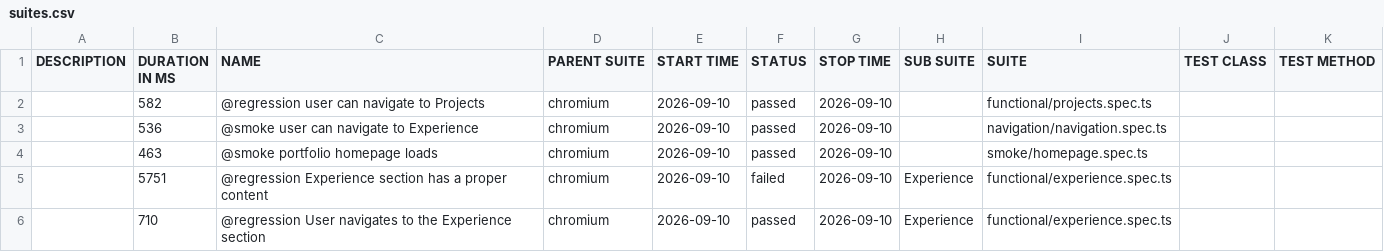
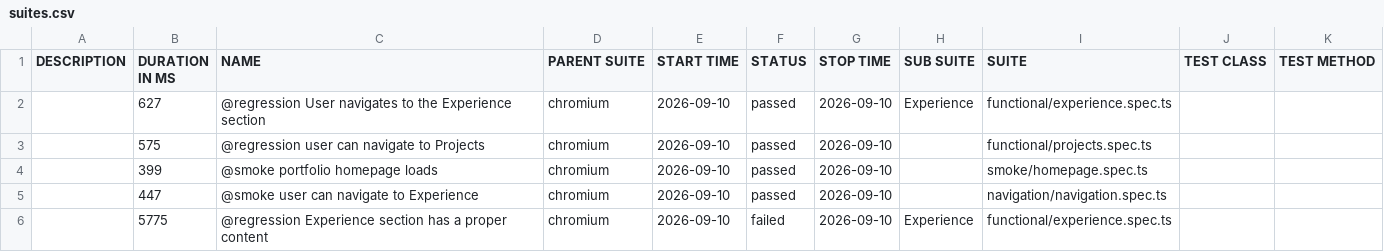
Before and after one commit to vivekpinto/personal-website, a CSV file: allure-history/data/suites.csv, drawn as a sheet.

```diff
--- a/allure-history/data/suites.csv
+++ b/allure-history/data/suites.csv
@@ -1,6 +1,6 @@
 "DESCRIPTION","DURATION IN MS","NAME","PARENT SUITE","START TIME","STATUS","STOP TIME","SUB SUITE","SUITE","TEST CLASS","TEST METHOD"
-"","582","@regression user can navigate to Projects","chromium","2026-09-10","passed","2026-09-10","","functional/projects.spec.ts","",""
-"","536","@smoke user can navigate to Experience","chromium","2026-09-10","passed","2026-09-10","","navigation/navigation.spec.ts","",""
-"","463","@smoke portfolio homepage loads","chromium","2026-09-10","passed","2026-09-10","","smoke/homepage.spec.ts","",""
-"","5751","@regression Experience section has a proper content","chromium","2026-09-10","failed","2026-09-10","Experience","functional/experience.spec.ts","",""
-"","710","@regression User navigates to the Experience section","chromium","2026-09-10","passed","2026-09-10","Experience","functional/experience.spec.ts","",""
+"","627","@regression User navigates to the Experience section","chromium","2026-09-10","passed","2026-09-10","Experience","functional/experience.spec.ts","",""
+"","575","@regression user can navigate to Projects","chromium","2026-09-10","passed","2026-09-10","","functional/projects.spec.ts","",""
+"","399","@smoke portfolio homepage loads","chromium","2026-09-10","passed","2026-09-10","","smoke/homepage.spec.ts","",""
+"","447","@smoke user can navigate to Experience","chromium","2026-09-10","passed","2026-09-10","","navigation/navigation.spec.ts","",""
+"","5775","@regression Experience section has a proper content","chromium","2026-09-10","failed","2026-09-10","Experience","functional/experience.spec.ts","",""
```
Also changed, not shown: 50 other files.
